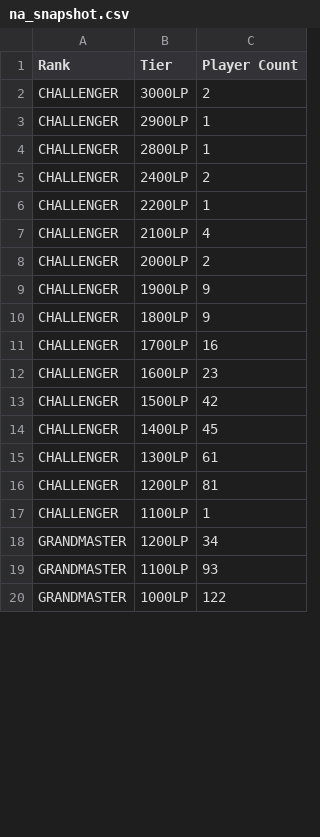
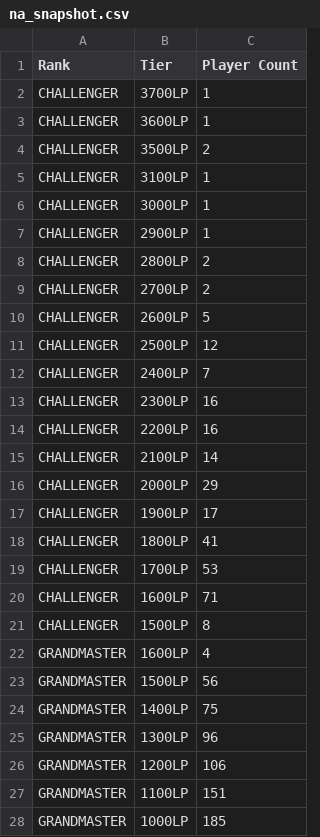
Before and after one commit to NextechLoL/timewinder, a CSV file: data/na_snapshot.csv, drawn as a sheet; only a part is shown; the diff covers the shown part only.

```diff
--- a/data/na_snapshot.csv
+++ b/data/na_snapshot.csv
@@ -1,20 +1,28 @@
 Rank,Tier,Player Count
-CHALLENGER,3000LP,2
+CHALLENGER,3700LP,1
+CHALLENGER,3600LP,1
+CHALLENGER,3500LP,2
+CHALLENGER,3100LP,1
+CHALLENGER,3000LP,1
 CHALLENGER,2900LP,1
-CHALLENGER,2800LP,1
-CHALLENGER,2400LP,2
-CHALLENGER,2200LP,1
-CHALLENGER,2100LP,4
-CHALLENGER,2000LP,2
-CHALLENGER,1900LP,9
-CHALLENGER,1800LP,9
-CHALLENGER,1700LP,16
-CHALLENGER,1600LP,23
-CHALLENGER,1500LP,42
-CHALLENGER,1400LP,45
-CHALLENGER,1300LP,61
-CHALLENGER,1200LP,81
-CHALLENGER,1100LP,1
-GRANDMASTER,1200LP,34
-GRANDMASTER,1100LP,93
-GRANDMASTER,1000LP,122
+CHALLENGER,2800LP,2
+CHALLENGER,2700LP,2
+CHALLENGER,2600LP,5
+CHALLENGER,2500LP,12
+CHALLENGER,2400LP,7
+CHALLENGER,2300LP,16
+CHALLENGER,2200LP,16
+CHALLENGER,2100LP,14
+CHALLENGER,2000LP,29
+CHALLENGER,1900LP,17
+CHALLENGER,1800LP,41
+CHALLENGER,1700LP,53
+CHALLENGER,1600LP,71
+CHALLENGER,1500LP,8
+GRANDMASTER,1600LP,4
+GRANDMASTER,1500LP,56
+GRANDMASTER,1400LP,75
+GRANDMASTER,1300LP,96
+GRANDMASTER,1200LP,106
+GRANDMASTER,1100LP,151
+GRANDMASTER,1000LP,185
```
Also changed, not shown: 2 added rows, 2 removed rows and 39 edited cells elsewhere in this file, data/eu_ladder_historical.csv, data/euw_snapshot.csv, 9 other files.
